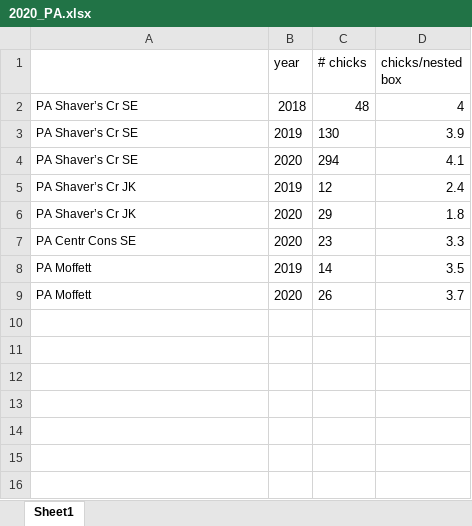
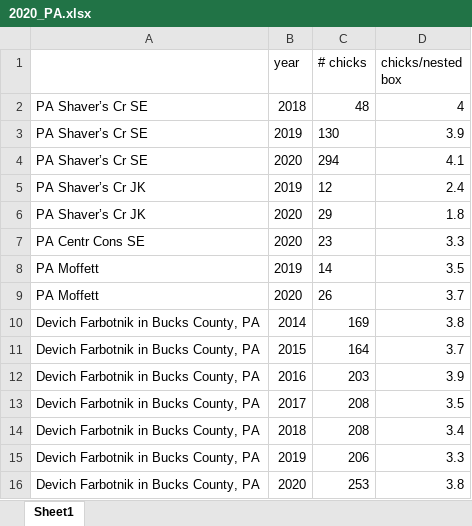
Before and after one commit to lizwillow/2020_Kestrel_Plots, an Excel workbook: 010_data/2020_PA.xlsx, sheet Sheet1, drawn as a sheet; values as stored, in another font and other column widths than the file's, no borders; the diff names each change by its address in the sheet, - before the commit and + after, or states it on an @@ line.

Commit message:
add farbotnik data

```diff
--- a/010_data/2020_PA.xlsx (sheet Sheet1)
+++ b/010_data/2020_PA.xlsx (sheet Sheet1)
@@ A2:A9 text size: larger @@
+row 10: Devich Farbotnik in Bucks County, PA | 2014 | 169 | 3.8
+row 11: Devich Farbotnik in Bucks County, PA | 2015 | 164 | 3.7
+row 12: Devich Farbotnik in Bucks County, PA | 2016 | 203 | 3.9
+row 13: Devich Farbotnik in Bucks County, PA | 2017 | 208 | 3.5
+row 14: Devich Farbotnik in Bucks County, PA | 2018 | 208 | 3.4
+row 15: Devich Farbotnik in Bucks County, PA | 2019 | 206 | 3.3
+row 16: Devich Farbotnik in Bucks County, PA | 2020 | 253 | 3.8
```
Also changed, not shown: 14 other files.
